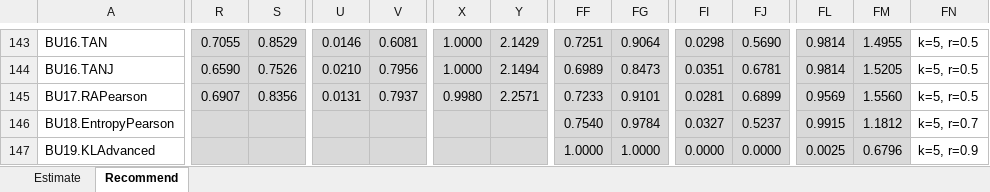
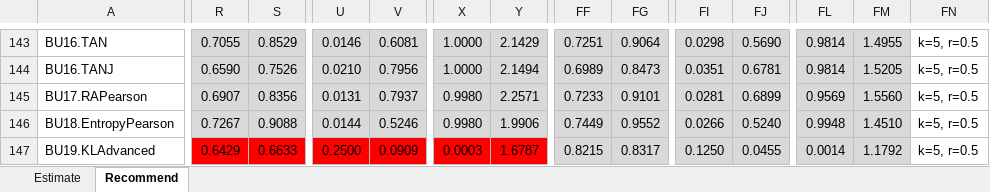
Before and after one commit to locnguyenacademic/sim, an Excel workbook: 4_testing/neighborcf/movielens/2022.05.19-big/TestAnalysis.xlsx, sheet Recommend, drawn as a sheet; only a part is shown, gaps mark what is left out; values as stored, in another font and other column widths than the file's, no borders; the diff covers the shown part only; the diff names each change by its address in the sheet, - before the commit and + after, or states it on an @@ line.

```diff
--- a/4_testing/neighborcf/movielens/2022.05.19-big/TestAnalysis.xlsx (sheet Recommend)
+++ b/4_testing/neighborcf/movielens/2022.05.19-big/TestAnalysis.xlsx (sheet Recommend)
-R146: (empty)
+R146: 0.7267
-S146: (empty)
+S146: 0.9088
-U146: (empty)
+U146: 0.0144
-V146: (empty)
+V146: 0.5246
-X146: (empty)
+X146: 0.9980
-Y146: (empty)
+Y146: 1.9906
-FF146: 0.7540
+FF146: 0.7449
-FG146: 0.9784
+FG146: 0.9552
-FI146: 0.0327
+FI146: 0.0266
-FJ146: 0.5237
+FJ146: 0.5240
-FL146: 0.9915
+FL146: 0.9948
-FM146: 1.1812
+FM146: 1.4510
-FN146: k=5, r=0.7
+FN146: k=5, r=0.5
-R147: (empty)
+R147: 0.6429
-R147:Y147 fill: #D9D9D9
+R147:Y147 fill: #FF0000
-S147: (empty)
+S147: 0.6633
-U147: (empty)
+U147: 0.2500
-V147: (empty)
+V147: 0.0909
-X147: (empty)
+X147: 0.0003
-Y147: (empty)
+Y147: 1.6787
-FF147: 1.0000
+FF147: 0.8215
-FG147: 1.0000
+FG147: 0.8317
-FI147: 0.0000
+FI147: 0.1250
-FJ147: 0.0000
+FJ147: 0.0455
-FL147: 0.0025
+FL147: 0.0014
-FM147: 0.6796
+FM147: 1.1792
-FN147: k=5, r=0.9
+FN147: k=5, r=0.5
```
Also changed, not shown: 566 edited cells and cell formats elsewhere in this sheet, 4_testing/TestAnalysisTemplate.xlsx, 3 other files.
